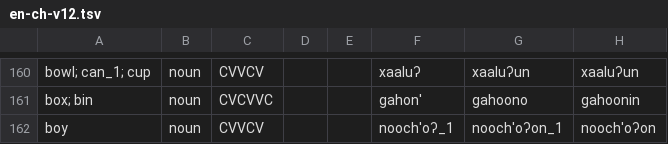
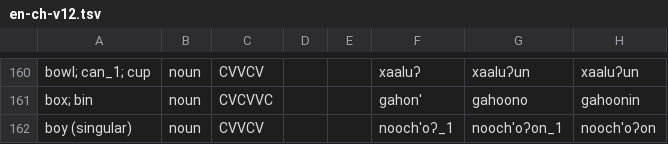
Before and after one commit to Ssirrikh/chukchansi, a TSV file: data/en-ch-v12.tsv, drawn as a sheet; only a part is shown, gaps mark what is left out; the diff covers the shown part only; the diff names each change by its address in the sheet, - before the commit and + after, or states it on an @@ line.

Commit message:
minor spreadsheet fixes

```diff
--- a/data/en-ch-v12.tsv
+++ b/data/en-ch-v12.tsv
-A162: boy
+A162: boy (singular)
```
Also changed, not shown: 1 added row, 1 removed row and 11 edited cells elsewhere in this file, 1 other file.
